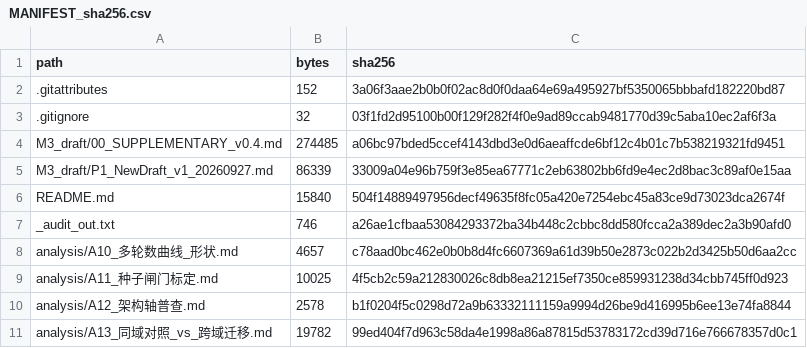
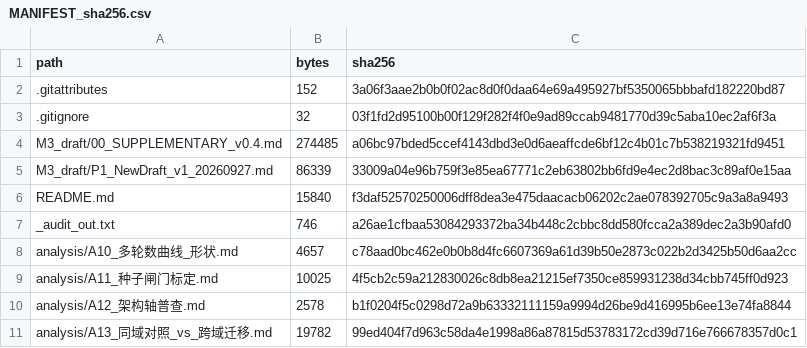
Before and after one commit to YBP2005/Cross-Domain-YOLOv12, a CSV file: MANIFEST_sha256.csv, drawn as a sheet; only a part is shown.

```diff
--- a/MANIFEST_sha256.csv
+++ b/MANIFEST_sha256.csv
@@ -5,3 +5,3 @@ M3_draft/00_SUPPLEMENTARY_v0.4.md,274485,a06bc97bded5ccef4143dbd3e0d6aeaffcde6bf
 M3_draft/P1_NewDraft_v1_20260927.md,86339,33009a04e96b759f3e85ea67771c2eb63802bb6fd9e4ec2d8bac3c89af0e15aa
-README.md,15840,504f14889497956decf49635f8fc05a420e7254ebc45a83ce9d73023dca2674f
+README.md,15840,f3daf52570250006dff8dea3e475daacacb06202c2ae078392705c9a3a8a9493
 _audit_out.txt,746,a26ae1cfbaa53084293372ba34b448c2cbbc8dd580fcca2a389dec2a3b90afd0
```
Also changed, not shown: 1 other file.
